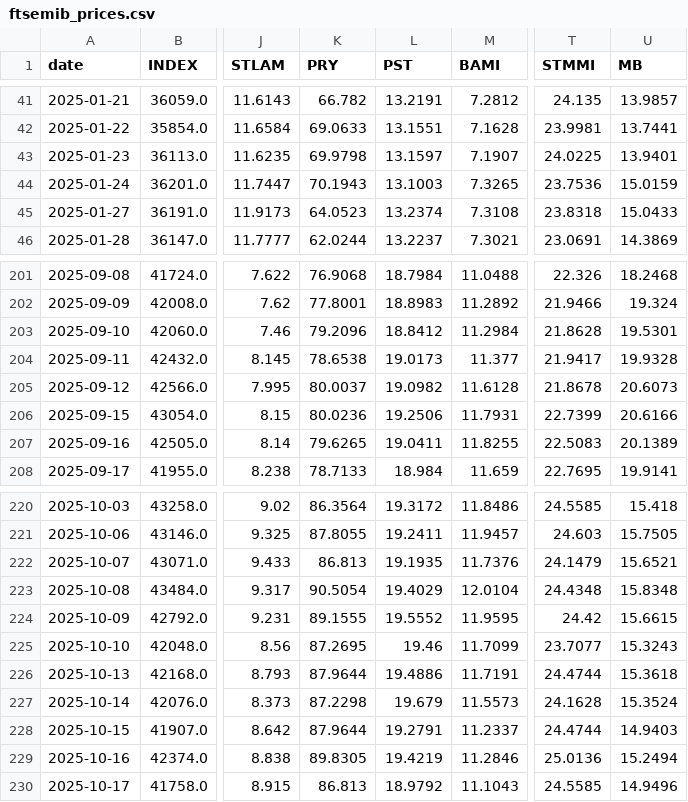
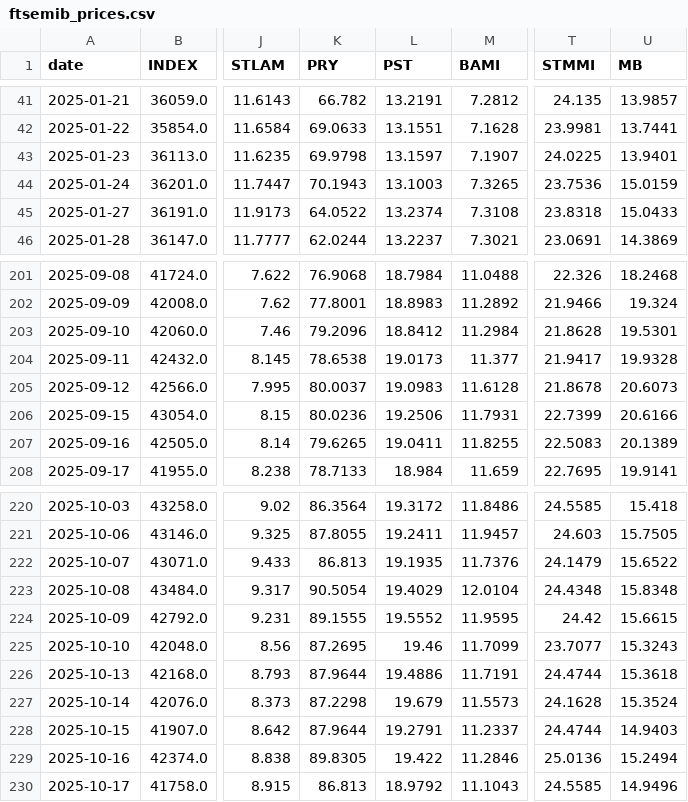
Before and after one commit to VerJokiel/FRANKFURT08, a CSV file: data/markets/ftsemib_prices.csv, drawn as a sheet; only a part is shown, gaps mark what is left out; the diff covers the shown part only; the diff names each change by its address in the sheet, - before the commit and + after, or states it on an @@ line.

```diff
--- a/data/markets/ftsemib_prices.csv
+++ b/data/markets/ftsemib_prices.csv
-K45 (PRY): 64.0523
+K45 (PRY): 64.0522
-L205 (PST): 19.0982
+L205 (PST): 19.0983
-U222 (MB): 15.6521
+U222 (MB): 15.6522
-L229 (PST): 19.4219
+L229 (PST): 19.422
```
Also changed, not shown: 1 added row and 7 edited cells elsewhere in this file, data/markets/cac40_prices.csv, data/markets/ftse100_prices.csv, 7 other files.
